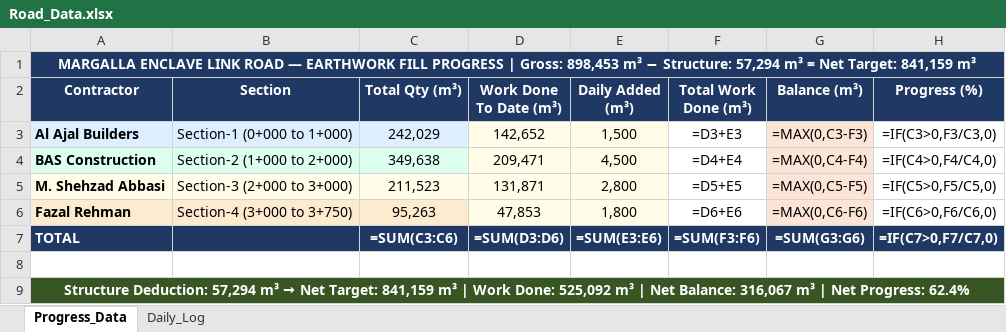
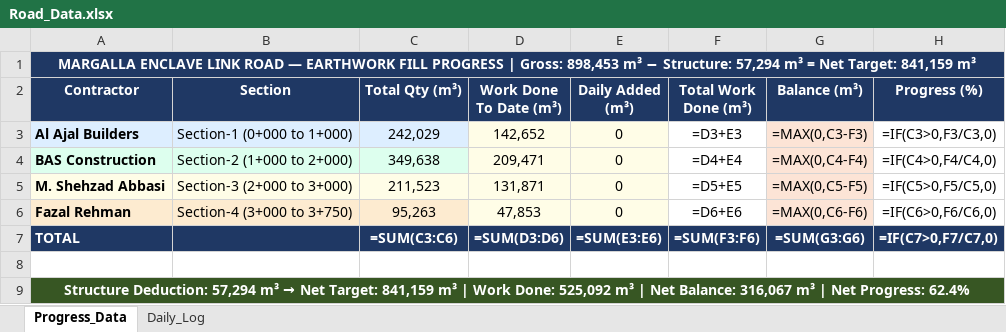
Before and after one commit to Measaan/Margalla-Earthwork-Fill-Dashboard, an Excel workbook: Road_Data.xlsx, sheet Progress_Data, drawn as a sheet; values as stored, in another font and other column widths than the file's, no borders; formulas without a stored value are shown as written; the diff names each change by its address in the sheet, - before the commit and + after, or states it on an @@ line.

Commit message:
Daily update 07/03/2026 11:29:58.74

```diff
--- a/Road_Data.xlsx (sheet Progress_Data)
+++ b/Road_Data.xlsx (sheet Progress_Data)
-E3 (Daily Added (m³)): 1,500
+E3 (Daily Added (m³)): 0
-E4 (Daily Added (m³)): 4,500
+E4 (Daily Added (m³)): 0
-E5 (Daily Added (m³)): 2,800
+E5 (Daily Added (m³)): 0
-E6 (Daily Added (m³)): 1,800
+E6 (Daily Added (m³)): 0
```
Also changed, not shown: 1 other file.
